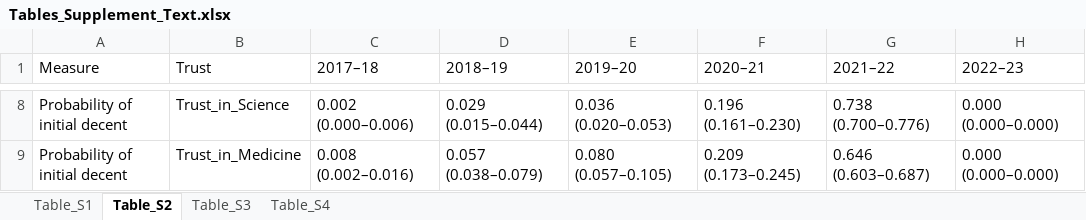
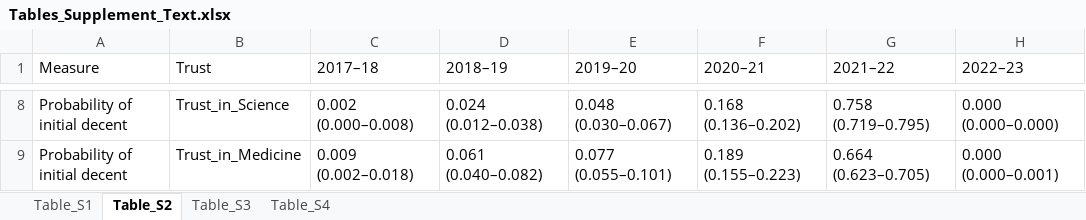
Before and after one commit to WellsRC/US_Childhood_Vaccination, an Excel workbook: Tables_Supplement_Text.xlsx, sheet Table_S2, drawn as a sheet; only a part is shown, gaps mark what is left out; values as stored, in another font and other column widths than the file's, no borders; the diff covers the shown part only; the diff names each change by its address in the sheet, - before the commit and + after, or states it on an @@ line.

```diff
--- a/Tables_Supplement_Text.xlsx (sheet Table_S2)
+++ b/Tables_Supplement_Text.xlsx (sheet Table_S2)
-C8 (2017–18): 0.002 (0.000–0.006)
+C8 (2017–18): 0.002 (0.000–0.008)
-D8 (2018–19): 0.029 (0.015–0.044)
+D8 (2018–19): 0.024 (0.012–0.038)
-E8 (2019–20): 0.036 (0.020–0.053)
+E8 (2019–20): 0.048 (0.030–0.067)
-F8 (2020–21): 0.196 (0.161–0.230)
+F8 (2020–21): 0.168 (0.136–0.202)
-G8 (2021–22): 0.738 (0.700–0.776)
+G8 (2021–22): 0.758 (0.719–0.795)
-C9 (2017–18): 0.008 (0.002–0.016)
+C9 (2017–18): 0.009 (0.002–0.018)
-D9 (2018–19): 0.057 (0.038–0.079)
+D9 (2018–19): 0.061 (0.040–0.082)
-E9 (2019–20): 0.080 (0.057–0.105)
+E9 (2019–20): 0.077 (0.055–0.101)
-F9 (2020–21): 0.209 (0.173–0.245)
+F9 (2020–21): 0.189 (0.155–0.223)
-G9 (2021–22): 0.646 (0.603–0.687)
+G9 (2021–22): 0.664 (0.623–0.705)
-H9 (2022–23): 0.000 (0.000–0.000)
+H9 (2022–23): 0.000 (0.000–0.001)
```
Also changed, not shown: 31 edited cells elsewhere in this sheet.
